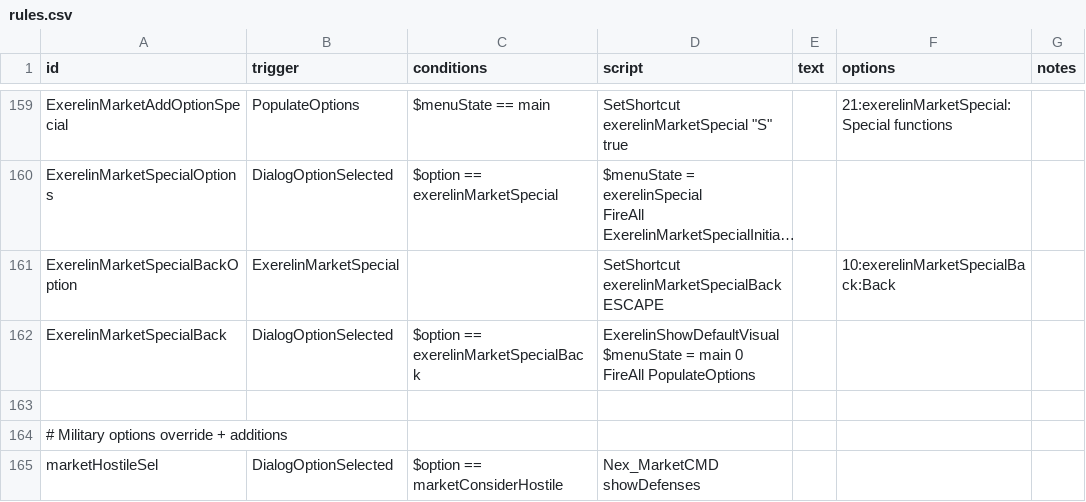
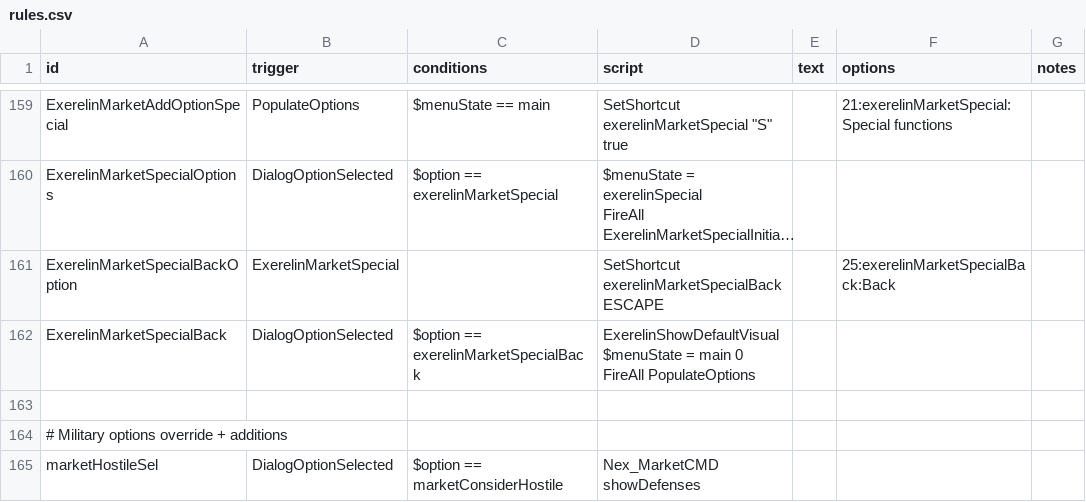
Before and after one commit to Histidine91/Nexerelin, a CSV file: data/campaign/rules.csv, drawn as a sheet; only a part is shown, gaps mark what is left out; long unchanged cells end in …; the diff names each change by its address in the sheet, - before the commit and + after, or states it on an @@ line.

```diff
--- a/data/campaign/rules.csv
+++ b/data/campaign/rules.csv
-F161 (options): 10:exerelinMarketSpecialBack:Back
+F161 (options): 25:exerelinMarketSpecialBack:Back
```
Also changed, not shown: 1 other file.
